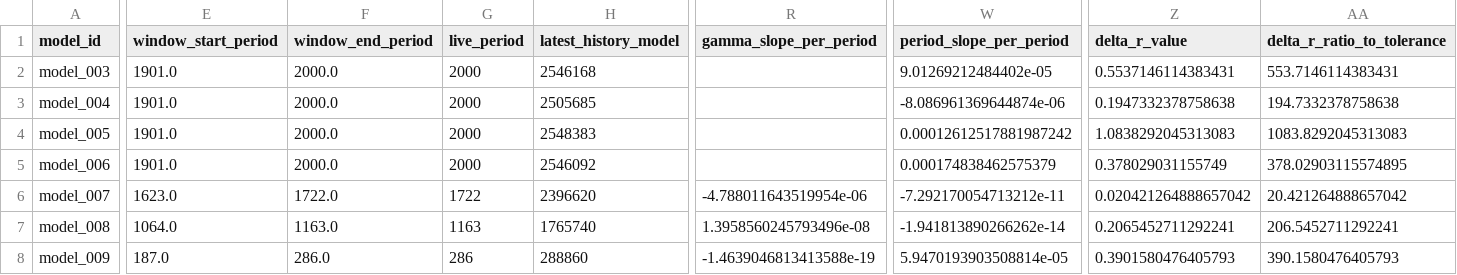
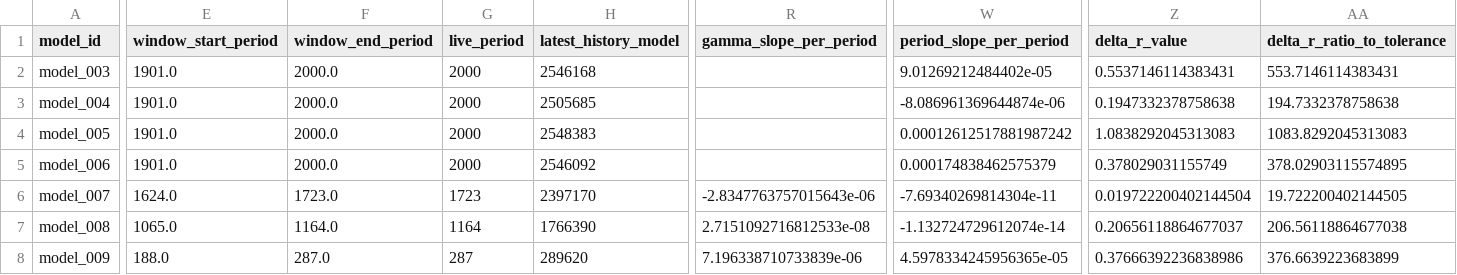
Before and after one commit to earlbellinger/kappa, a CSV file: site/metadata/convergence_forecast_last100.csv, drawn as a sheet; only a part is shown, gaps mark what is left out; the diff covers the shown part only; the diff names each change by its address in the sheet, - before the commit and + after, or states it on an @@ line.

Commit message:
Refresh batch status snapshot

```diff
--- a/site/metadata/convergence_forecast_last100.csv
+++ b/site/metadata/convergence_forecast_last100.csv
-E6 (window_start_period): 1623.0
+E6 (window_start_period): 1624.0
-F6 (window_end_period): 1722.0
+F6 (window_end_period): 1723.0
-G6 (live_period): 1722
+G6 (live_period): 1723
-H6 (latest_history_model): 2396620
+H6 (latest_history_model): 2397170
-R6 (gamma_slope_per_period): -4.788011643519954e-06
+R6 (gamma_slope_per_period): -2.8347763757015643e-06
-W6 (period_slope_per_period): -7.292170054713212e-11
+W6 (period_slope_per_period): -7.69340269814304e-11
-Z6 (delta_r_value): 0.020421264888657042
+Z6 (delta_r_value): 0.019722200402144504
-AA6 (delta_r_ratio_to_tolerance): 20.421264888657042
+AA6 (delta_r_ratio_to_tolerance): 19.722200402144505
-E7 (window_start_period): 1064.0
+E7 (window_start_period): 1065.0
-F7 (window_end_period): 1163.0
+F7 (window_end_period): 1164.0
-G7 (live_period): 1163
+G7 (live_period): 1164
-H7 (latest_history_model): 1765740
+H7 (latest_history_model): 1766390
-R7 (gamma_slope_per_period): 1.3958560245793496e-08
+R7 (gamma_slope_per_period): 2.7151092716812533e-08
-W7 (period_slope_per_period): -1.941813890266262e-14
+W7 (period_slope_per_period): -1.132724729612074e-14
-Z7 (delta_r_value): 0.2065452711292241
+Z7 (delta_r_value): 0.20656118864677037
-AA7 (delta_r_ratio_to_tolerance): 206.5452711292241
+AA7 (delta_r_ratio_to_tolerance): 206.56118864677038
-E8 (window_start_period): 187.0
+E8 (window_start_period): 188.0
-F8 (window_end_period): 286.0
+F8 (window_end_period): 287.0
-G8 (live_period): 286
+G8 (live_period): 287
-H8 (latest_history_model): 288860
+H8 (latest_history_model): 289620
-R8 (gamma_slope_per_period): -1.4639046813413588e-19
+R8 (gamma_slope_per_period): 7.196338710733839e-06
-W8 (period_slope_per_period): 5.9470193903508814e-05
+W8 (period_slope_per_period): 4.5978334245956365e-05
-Z8 (delta_r_value): 0.3901580476405793
+Z8 (delta_r_value): 0.37666392236838986
-AA8 (delta_r_ratio_to_tolerance): 390.1580476405793
+AA8 (delta_r_ratio_to_tolerance): 376.6639223683899
```
Also changed, not shown: 10 edited cells elsewhere in this file, site/metadata/analysis_completion_status.csv, site/metadata/convergence_summary_last100.csv, 32 other files.
